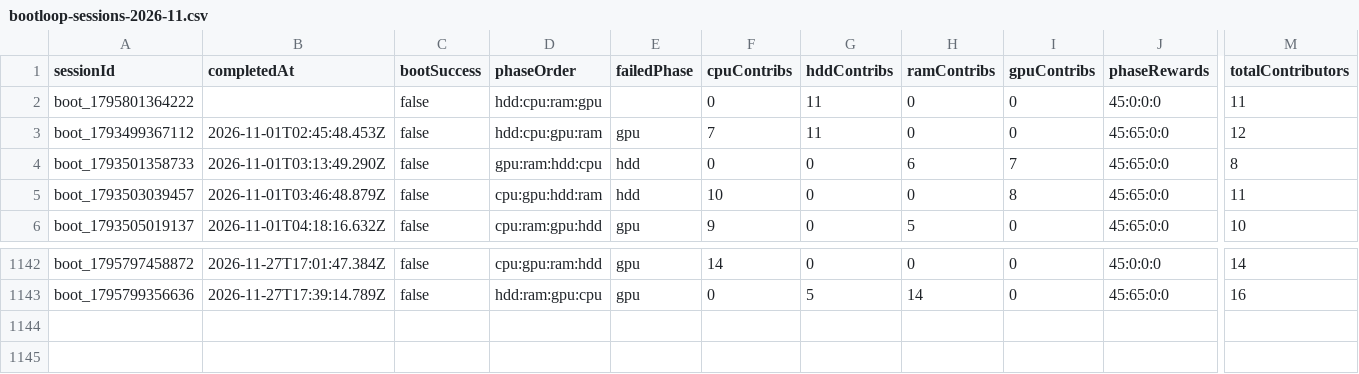
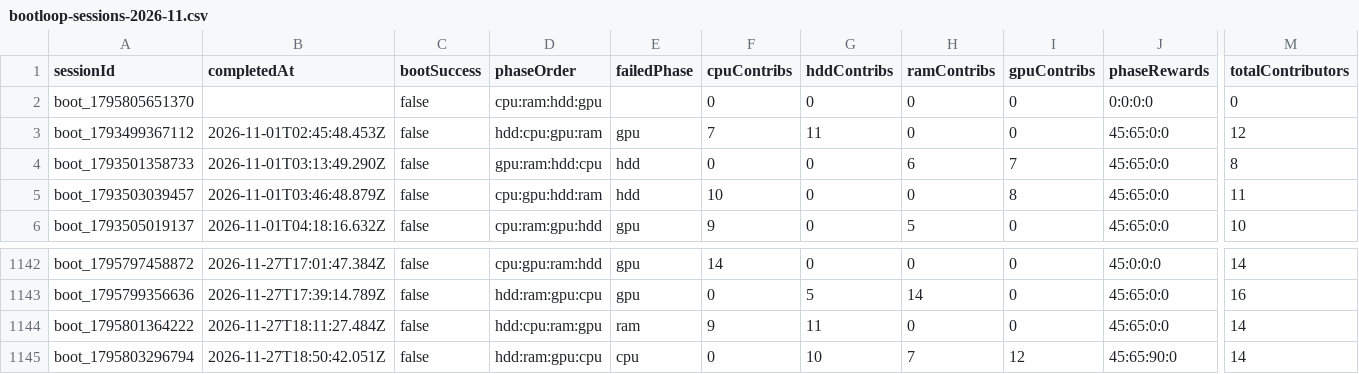
Before and after one commit to zosky/zoskyCube-archive, a CSV file: data/bootloop-sessions-2026-11.csv, drawn as a sheet; only a part is shown, gaps mark what is left out; rows hold the shown columns only; the diff names each change by its address in the sheet, - before the commit and + after, or states it on an @@ line.

```diff
--- a/data/bootloop-sessions-2026-11.csv
+++ b/data/bootloop-sessions-2026-11.csv
-A2 (sessionId): boot_1795801364222
+A2 (sessionId): boot_1795805651370
-D2 (phaseOrder): hdd:cpu:ram:gpu
+D2 (phaseOrder): cpu:ram:hdd:gpu
-G2 (hddContribs): 11
+G2 (hddContribs): 0
-J2 (phaseRewards): 45:0:0:0
+J2 (phaseRewards): 0:0:0:0
-M2 (totalContributors): 11
+M2 (totalContributors): 0
+row 1144: boot_1795801364222 | 2026-11-27T18:11:27.484Z | false | hdd:cpu:ram:gpu | ram | 9 | 11 | 0 | 0 | 45:65:0:0 | 14
+row 1145: boot_1795803296794 | 2026-11-27T18:50:42.051Z | false | hdd:ram:gpu:cpu | cpu | 0 | 10 | 7 | 12 | 45:65:90:0 | 14
```
Also changed, not shown: data/gauntlet-votes-2026-11.csv, data/redeems-2026-11.csv, 5 other files.
